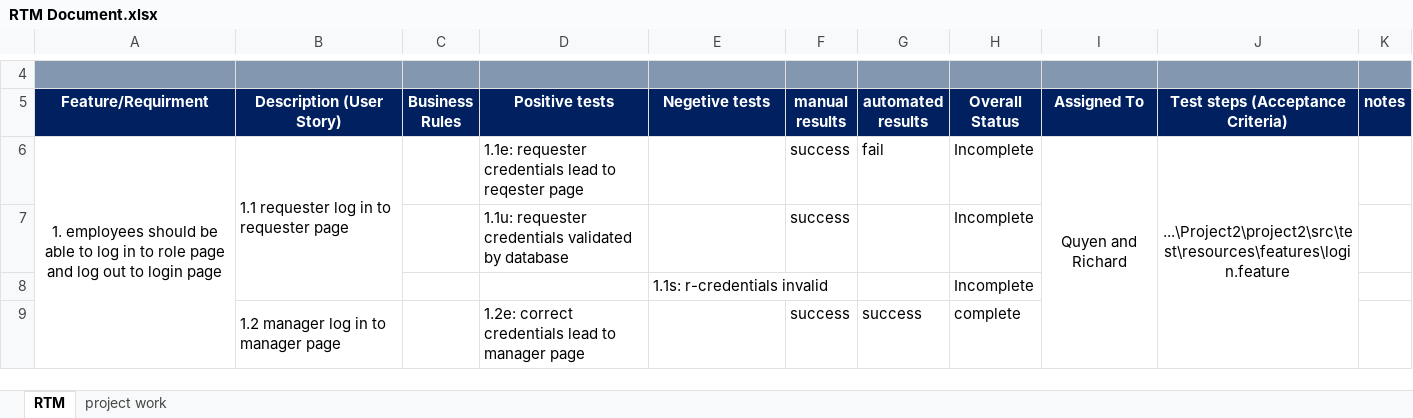
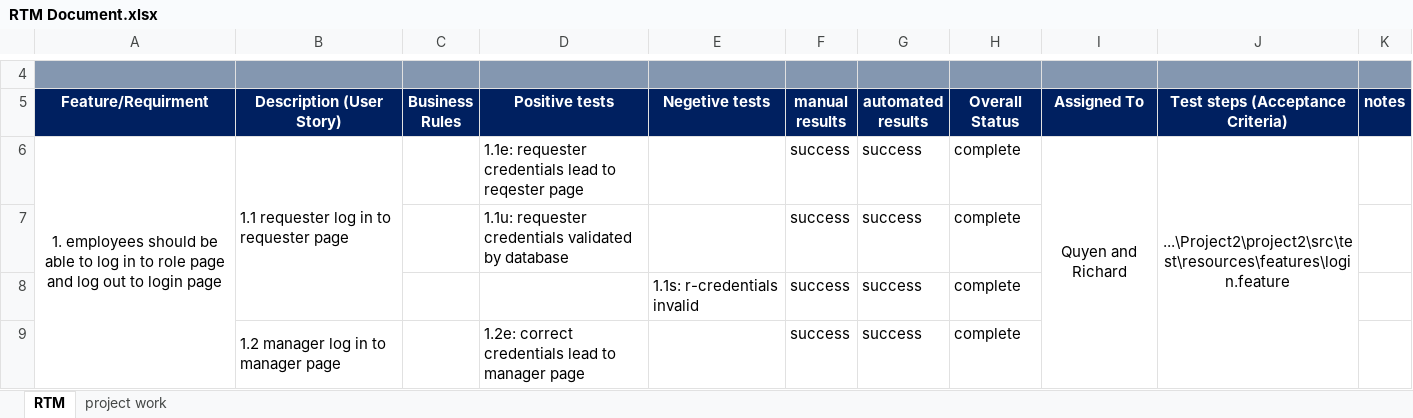
Before and after one commit to afleming1996/Project2, an Excel workbook: RTM Document.xlsx, sheet RTM, drawn as a sheet; only a part is shown, gaps mark what is left out; values as stored, in another font and other column widths than the file's, no borders; conditional formats not drawn; removed rows and columns are numbered as before the commit, all else as after; the diff covers the shown part only; the diff names each change by its address in the sheet, - before the commit and + after, or states it on an @@ line.

```diff
--- a/RTM Document.xlsx (sheet RTM)
+++ b/RTM Document.xlsx (sheet RTM)
-G6 (automated results): fail
+G6 (automated results): success
-H6:H7 (Overall Status): Incomplete
+H6:H7 (Overall Status): complete
-G7 (automated results): (empty)
+G7 (automated results): success
-row 8:  |  |  |  | 1.1s: r-credentials invalid |  |  | Incomplete
+row 8:  |  |  |  | 1.1s: r-credentials invalid | success | success | complete
```
Also changed, not shown: 1 added row, 1 removed row and 21 edited cells elsewhere in this sheet, 6 other files.
